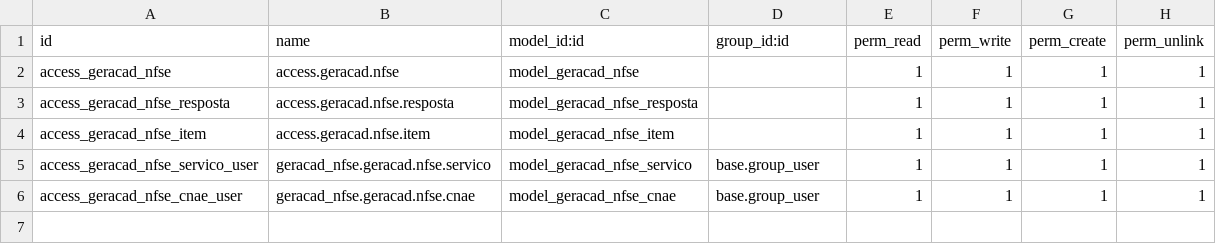
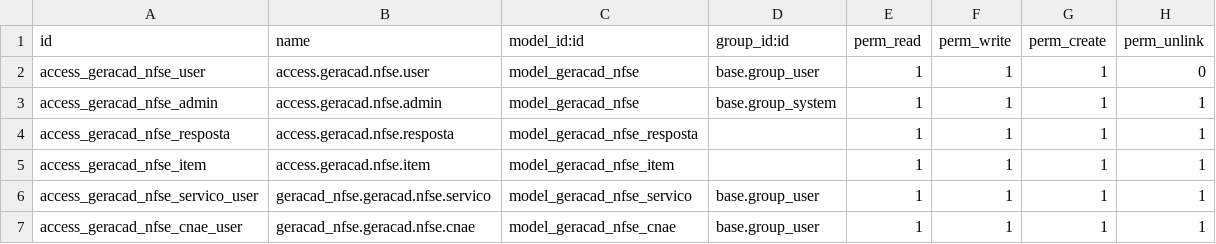
Before and after one commit to afonsorcarvalho/geracad_nfse, a CSV file: security/ir.model.access.csv, drawn as a sheet.

Commit message:
atualizando pra nfse nacional

```diff
--- a/security/ir.model.access.csv
+++ b/security/ir.model.access.csv
@@ -1,3 +1,4 @@
 id,name,model_id:id,group_id:id,perm_read,perm_write,perm_create,perm_unlink
-access_geracad_nfse,access.geracad.nfse,model_geracad_nfse,,1,1,1,1
+access_geracad_nfse_user,access.geracad.nfse.user,model_geracad_nfse,base.group_user,1,1,1,0
+access_geracad_nfse_admin,access.geracad.nfse.admin,model_geracad_nfse,base.group_system,1,1,1,1
 access_geracad_nfse_resposta,access.geracad.nfse.resposta,model_geracad_nfse_resposta,,1,1,1,1
```
Also changed, not shown: 3 other files.
